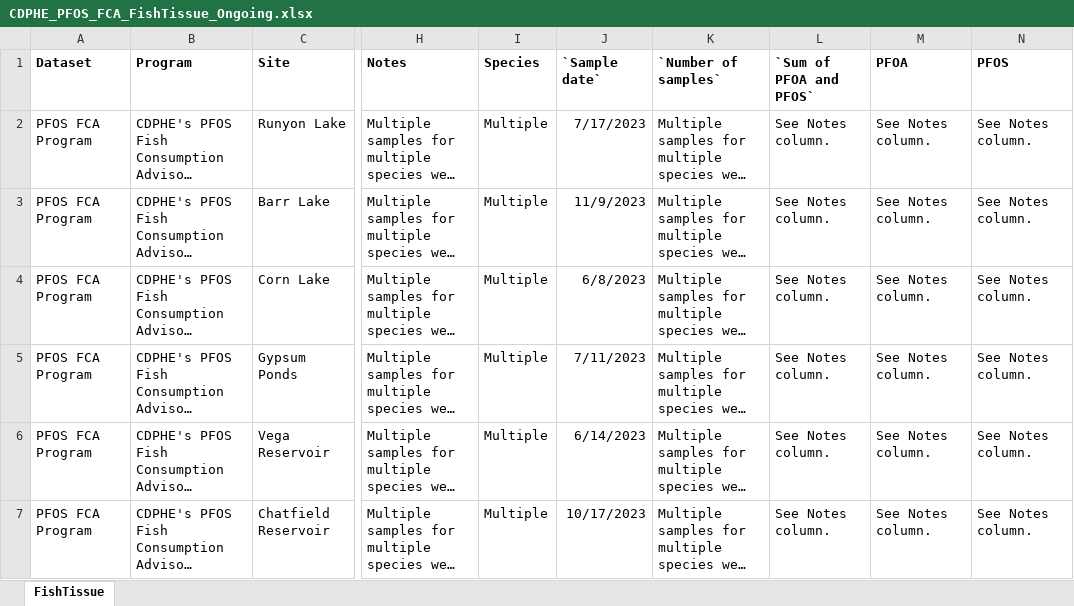
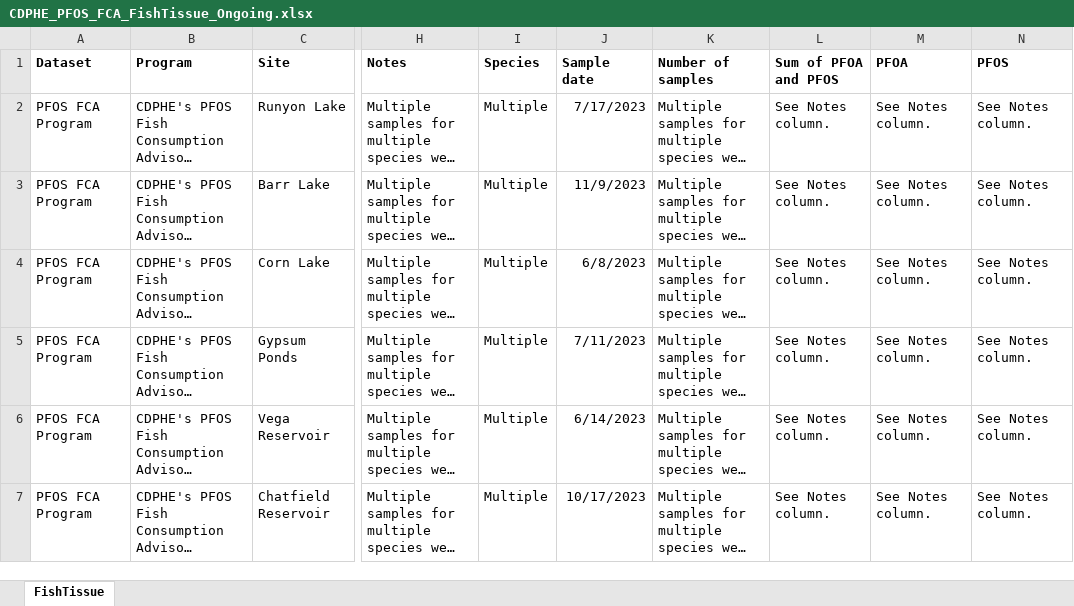
Before and after one commit to AkiSuzukiCDPHE/PFAS_Map_Series, an Excel workbook: 01_Raw_Data/Ongoing_Data_Collection/CDPHE_PFOS_FCA_FishTissue_Ongoing.xlsx, sheet FishTissue, drawn as a sheet; only a part is shown, gaps mark what is left out; long unchanged cells end in …; values as stored, in another font and other column widths than the file's, no borders; charts and pictures not drawn; the diff names each change by its address in the sheet, - before the commit and + after, or states it on an @@ line.

```diff
--- a/01_Raw_Data/Ongoing_Data_Collection/CDPHE_PFOS_FCA_FishTissue_Ongoing.xlsx (sheet FishTissue)
+++ b/01_Raw_Data/Ongoing_Data_Collection/CDPHE_PFOS_FCA_FishTissue_Ongoing.xlsx (sheet FishTissue)
-J1: `Sample date`
+J1: Sample date
-K1: `Number of samples`
+K1: Number of samples
-L1: `Sum of PFOA and PFOS`
+L1: Sum of PFOA and PFOS
```
Also changed, not shown: charts or pictures, 4 other files.
